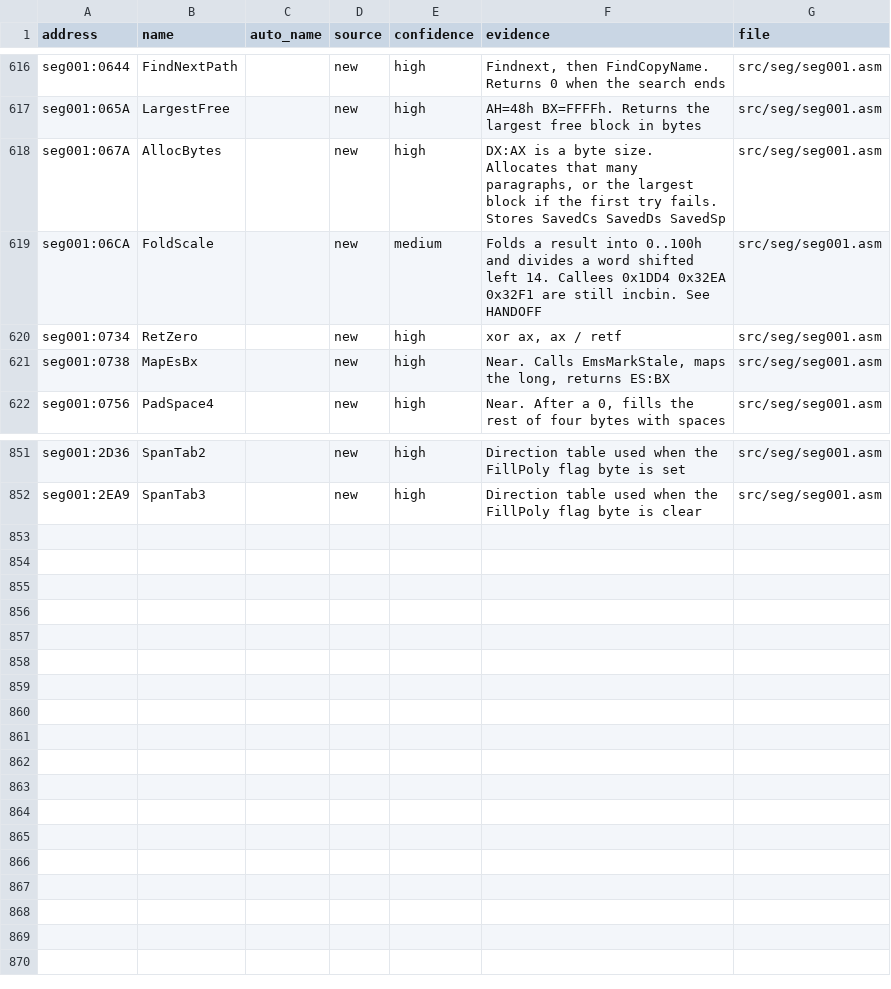
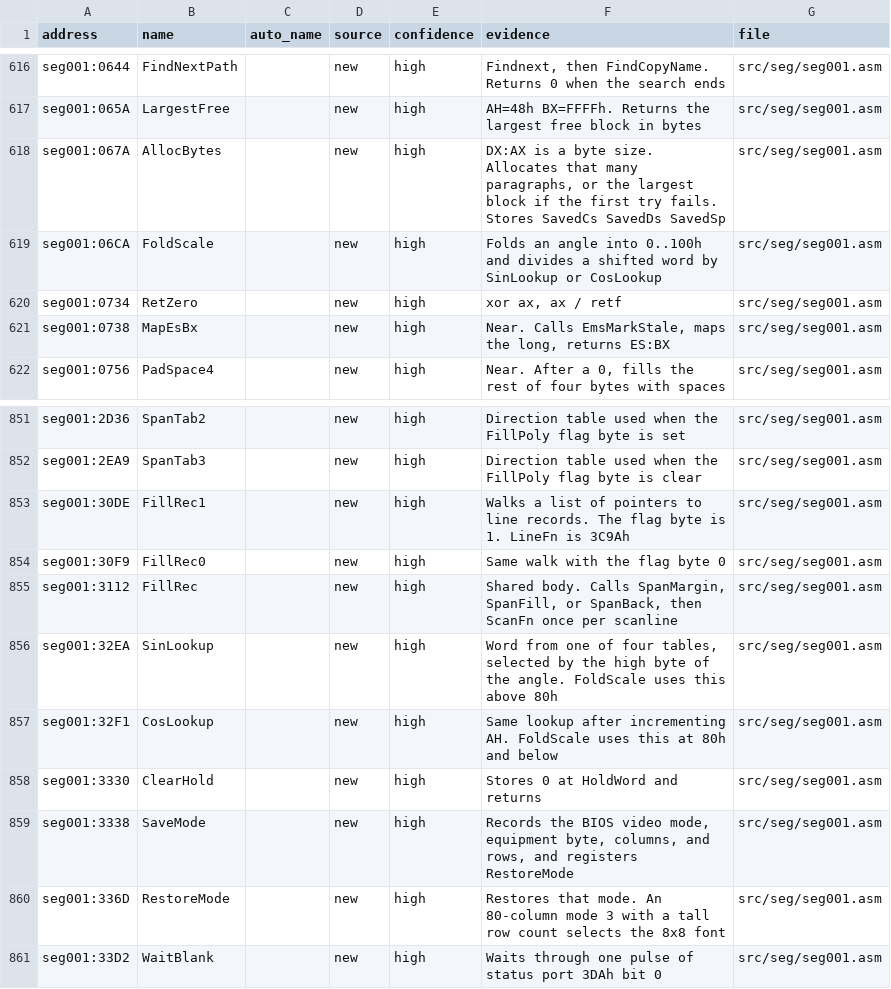
Before and after one commit to abdulahmad/NHL94PC, a CSV file: docs/name_map.csv, drawn as a sheet; only a part is shown, gaps mark what is left out.

```diff
--- a/docs/name_map.csv
+++ b/docs/name_map.csv
@@ -618,3 +618,3 @@ seg001:065A,LargestFree,,new,high,"AH=48h BX=FFFFh. Returns the largest free blo
 seg001:067A,AllocBytes,,new,high,"DX:AX is a byte size. Allocates that many paragraphs, or the largest block if the first try fails. Stores SavedCs SavedDs SavedSp",src/seg/seg001.asm
-seg001:06CA,FoldScale,,new,medium,"Folds a result into 0..100h and divides a word shifted left 14. Callees 0x1DD4 0x32EA 0x32F1 are still incbin. See HANDOFF",src/seg/seg001.asm
+seg001:06CA,FoldScale,,new,high,"Folds an angle into 0..100h and divides a shifted word by SinLookup or CosLookup",src/seg/seg001.asm
 seg001:0734,RetZero,,new,high,"xor ax, ax / retf",src/seg/seg001.asm
@@ -852 +852,10 @@ seg001:2D36,SpanTab2,,new,high,"Direction table used when the FillPoly flag byte
 seg001:2EA9,SpanTab3,,new,high,"Direction table used when the FillPoly flag byte is clear",src/seg/seg001.asm
+seg001:30DE,FillRec1,,new,high,"Walks a list of pointers to line records. The flag byte is 1. LineFn is 3C9Ah",src/seg/seg001.asm
+seg001:30F9,FillRec0,,new,high,"Same walk with the flag byte 0",src/seg/seg001.asm
+seg001:3112,FillRec,,new,high,"Shared body. Calls SpanMargin, SpanFill, or SpanBack, then ScanFn once per scanline",src/seg/seg001.asm
+seg001:32EA,SinLookup,,new,high,"Word from one of four tables, selected by the high byte of the angle. FoldScale uses this above 80h",src/seg/seg001.asm
+seg001:32F1,CosLookup,,new,high,"Same lookup after incrementing AH. FoldScale uses this at 80h and below",src/seg/seg001.asm
+seg001:3330,ClearHold,,new,high,"Stores 0 at HoldWord and returns",src/seg/seg001.asm
+seg001:3338,SaveMode,,new,high,"Records the BIOS video mode, equipment byte, columns, and rows, and registers RestoreMode",src/seg/seg001.asm
+seg001:336D,RestoreMode,,new,high,"Restores that mode. An 80-column mode 3 with a tall row count selects the 8x8 font",src/seg/seg001.asm
+seg001:33D2,WaitBlank,,new,high,"Waits through one pulse of status port 3DAh bit 0",src/seg/seg001.asm
```
Also changed, not shown: 4 other files.
